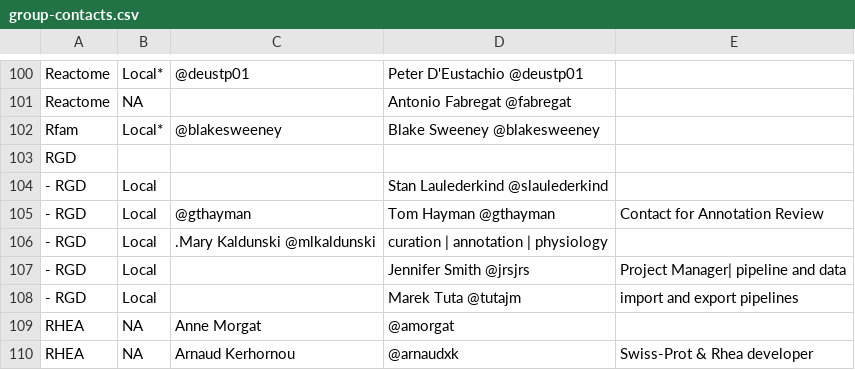
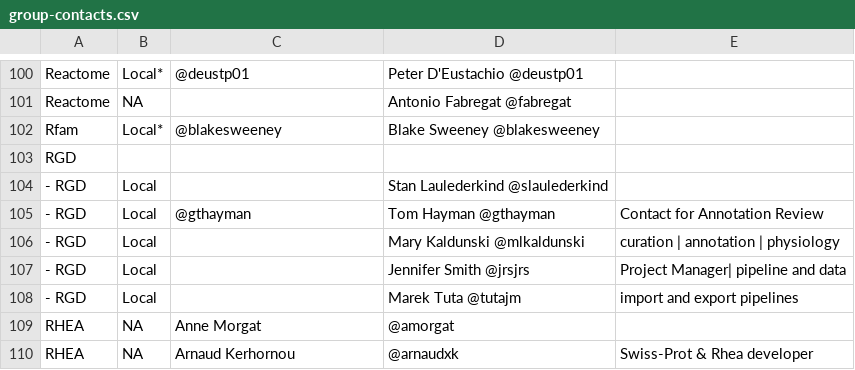
Before and after one commit to geneontology/go-site, a CSV file: metadata/group-contacts.csv, drawn as a sheet; only a part is shown, gaps mark what is left out.

Commit message:
Update group-contacts.csv

```diff
--- a/metadata/group-contacts.csv
+++ b/metadata/group-contacts.csv
@@ -105,3 +105,3 @@ RGD,,,,
 - RGD,Local,@gthayman,Tom Hayman @gthayman,Contact for Annotation Review
-- RGD,Local,.Mary Kaldunski @mlkaldunski,curation | annotation | physiology
+- RGD,Local,,Mary Kaldunski @mlkaldunski,curation | annotation | physiology
 - RGD,Local,,Jennifer Smith @jrsjrs,Project Manager| pipeline and data
```
